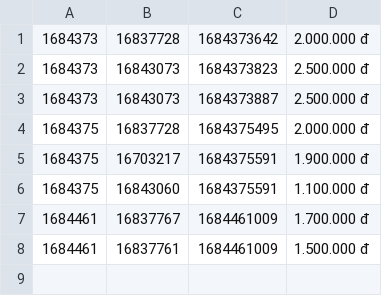
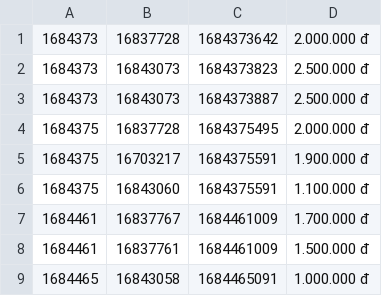
Before and after one commit to baothitran/CaseStudy_Module2, a CSV file: src/main/java/com/codegym/data/rentalitem.csv, drawn as a sheet; the diff names each change by its address in the sheet, - before the commit and + after, or states it on an @@ line.

```diff
--- a/src/main/java/com/codegym/data/rentalitem.csv
+++ b/src/main/java/com/codegym/data/rentalitem.csv
+row 9: 1684465 | 16843058 | 1684465091 | 1.000.000 đ
```
Also changed, not shown: src/main/java/com/codegym/data/car.csv, src/main/java/com/codegym/data/rentalorder.csv, 22 other files.
